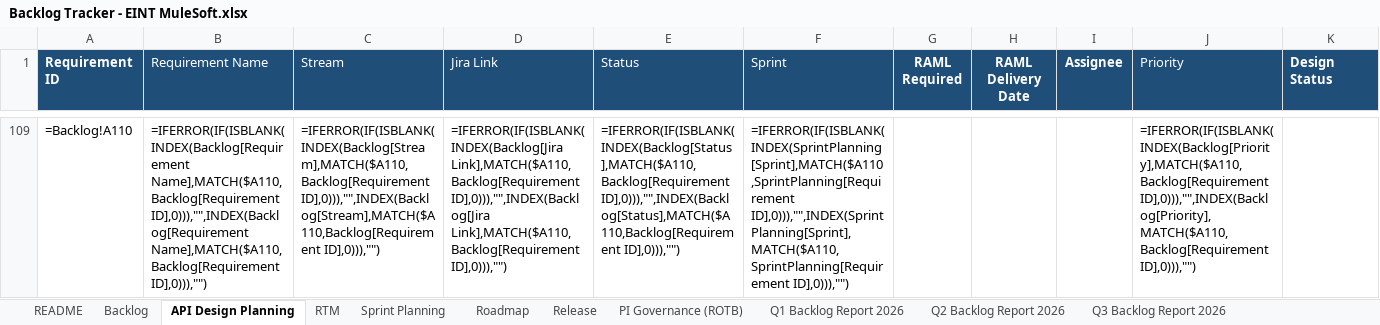
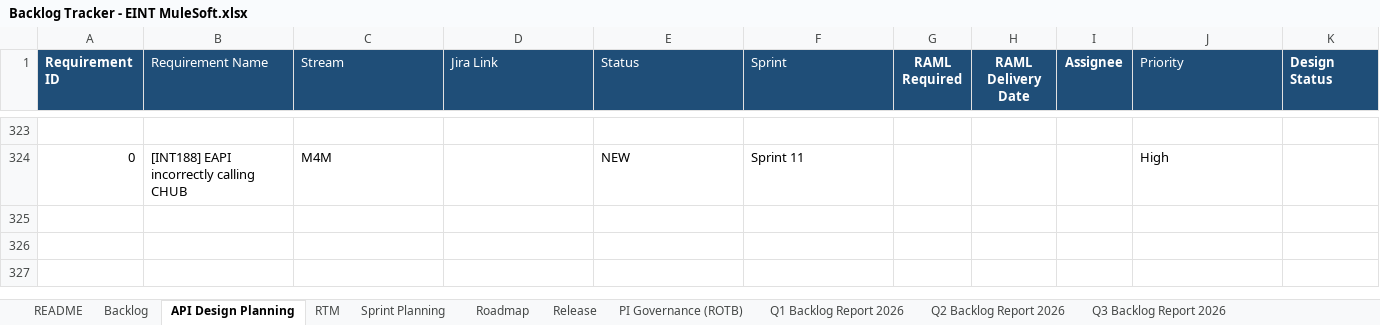
Before and after one commit to sasuepam/backlog-tracker, an Excel workbook: workbook/Backlog Tracker - EINT MuleSoft.xlsx, sheet API Design Planning, drawn as a sheet; only a part is shown, gaps mark what is left out; values as stored, in another font and other column widths than the file's, no borders; formulas without a stored value are shown as written; conditional formats and table styles not drawn; addresses are those after the commit; rows hold the shown columns only; the diff covers the shown part only; the diff names each change by its address in the sheet, - before the commit and + after, or states it on an @@ line.

```diff
--- a/workbook/Backlog Tracker - EINT MuleSoft.xlsx (sheet API Design Planning)
+++ b/workbook/Backlog Tracker - EINT MuleSoft.xlsx (sheet API Design Planning)
-row 323: =Backlog!A110 | =IFERROR(IF(ISBLANK(INDEX(Backlog[Requirement Name],MATCH($A110,Backlog[Requirement ID],0))),"",INDEX(Backlog[Requirement Name],MATCH($A110,Backlog[Requirement ID],0))),"") | =IFERROR(IF(ISBLANK(INDEX(Backlog[Stream],MATCH($A110,Backlog[Requirement ID],0))),"",INDEX(Backlog[Stream],MATCH($A110,Backlog[Requirement ID],0))),"") | =IFERROR(IF(ISBLANK(INDEX(Backlog[Jira Link],MATCH($A110,Backlog[Requirement ID],0))),"",INDEX(Backlog[Jira Link],MATCH($A110,Backlog[Requirement ID],0))),"") | =IFERROR(IF(ISBLANK(INDEX(Backlog[Status],MATCH($A110,Backlog[Requirement ID],0))),"",INDEX(Backlog[Status],MATCH($A110,Backlog[Requirement ID],0))),"") | =IFERROR(IF(ISBLANK(INDEX(SprintPlanning[Sprint],MATCH($A110,SprintPlanning[Requirement ID],0))),"",INDEX(SprintPlanning[Sprint],MATCH($A110,SprintPlanning[Requirement ID],0))),"") |  |  |  | =IFERROR(IF(ISBLANK(INDEX(Backlog[Priority],MATCH($A110,Backlog[Requirement ID],0))),"",INDEX(Backlog[Priority],MATCH($A110,Backlog[Requirement ID],0))),"")
+row 323: (empty)
+row 324: 0 | [INT188] EAPI incorrectly calling CHUB | M4M |  | NEW | Sprint 11 |  |  |  | High
```
Also changed, not shown: 321 added rows and 11 removed rows elsewhere in this sheet, sheet RTM, sheet Sprint Planning, sheet Backlog, sheet Roadmap, sheet Release, sheet PI Governance (ROTB), hidden cells.
